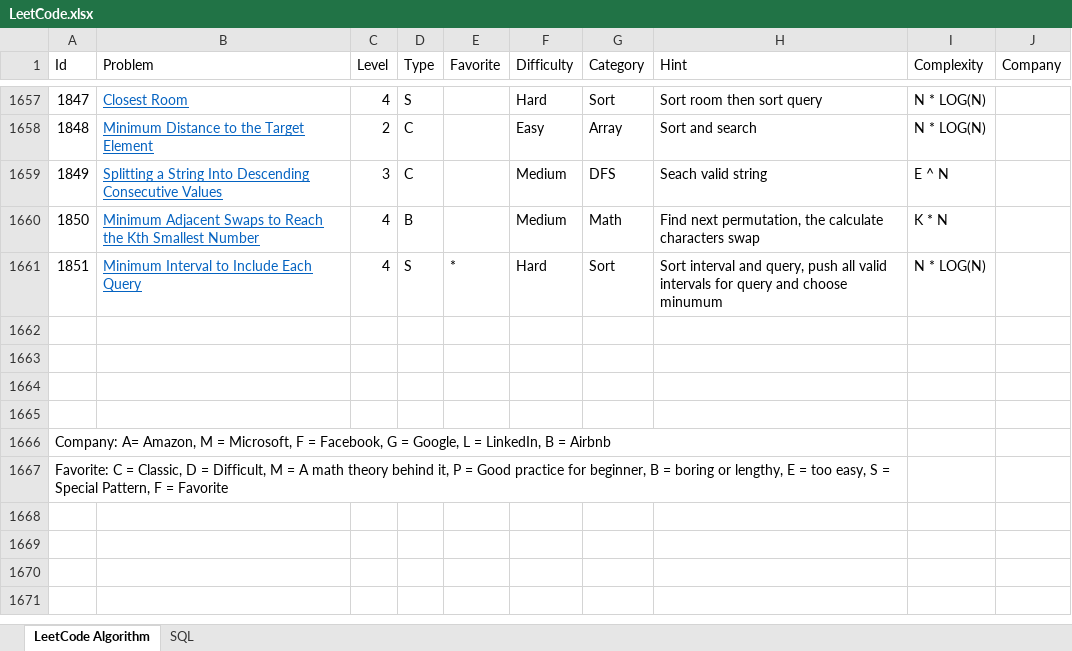
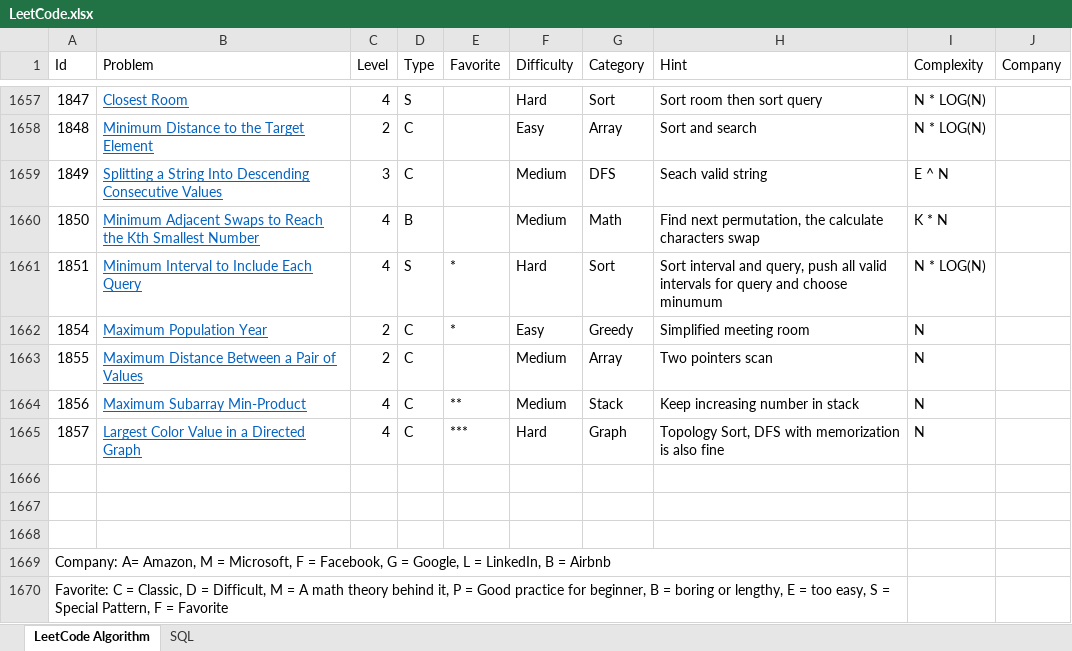
Before and after one commit to huanminwu/LeetCode, an Excel workbook: LeetCode.xlsx, sheet LeetCode Algorithm, drawn as a sheet; only a part is shown, gaps mark what is left out; values as stored, in another font and other column widths than the file's, no borders; charts and pictures not drawn; the diff names each change by its address in the sheet, - before the commit and + after, or states it on an @@ line.

```diff
--- a/LeetCode.xlsx (sheet LeetCode Algorithm)
+++ b/LeetCode.xlsx (sheet LeetCode Algorithm)
-row 1662: (empty)
+row 1662: 1854 | Maximum Population Year | 2 | C | * | Easy | Greedy | Simplified meeting room | N
+row 1663: 1855 | Maximum Distance Between a Pair of Values | 2 | C |  | Medium | Array | Two pointers scan | N
+row 1664: 1856 | Maximum Subarray Min-Product | 4 | C | ** | Medium | Stack | Keep increasing number in stack | N
+row 1665: 1857 | Largest Color Value in a Directed Graph | 4 | C | *** | Hard | Graph | Topology Sort, DFS with memorization is also fine | N
```
Also changed, not shown: 20 other files.
